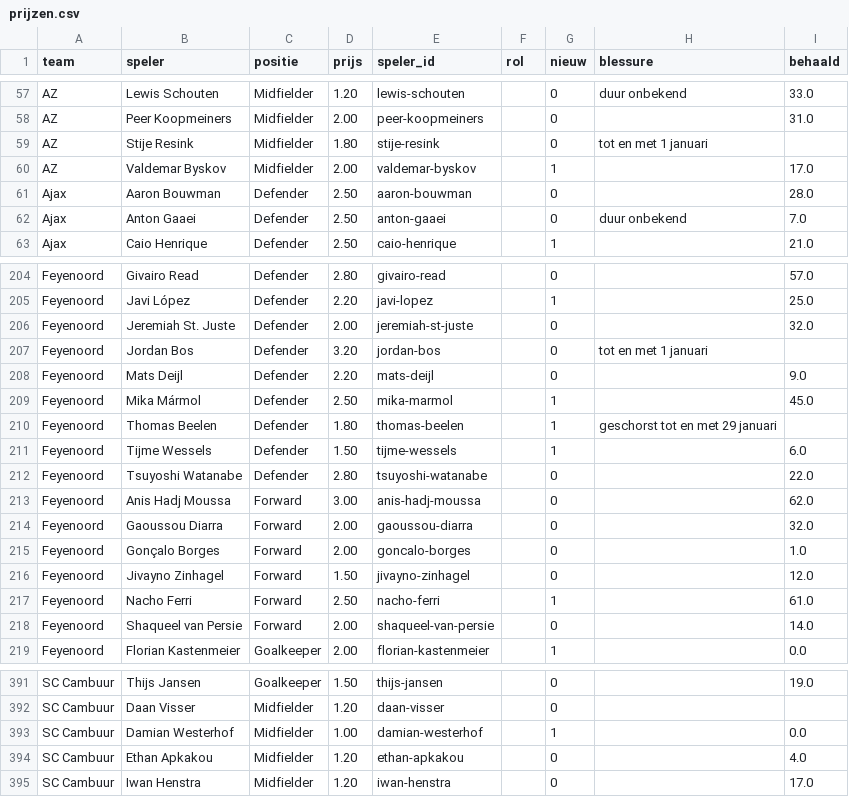
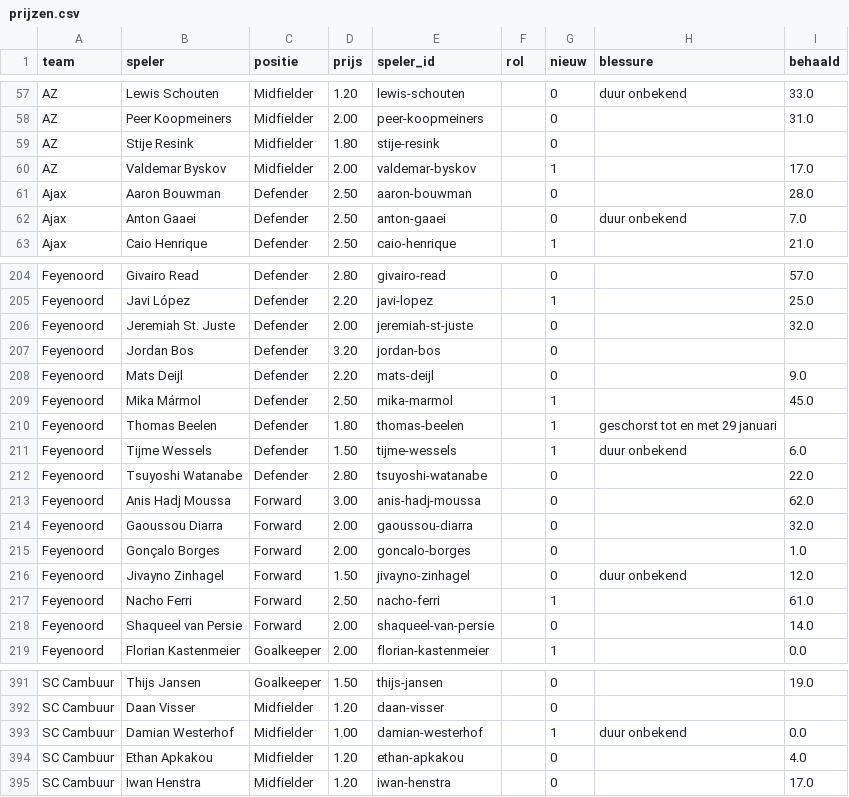
Before and after one commit to tajschneider/eredivisie-data-cvhj2027, a CSV file: prijzen.csv, drawn as a sheet; only a part is shown, gaps mark what is left out.

```diff
--- a/prijzen.csv
+++ b/prijzen.csv
@@ -58,3 +58,3 @@ AZ,Lewis Schouten,Midfielder,1.20,lewis-schouten,,0,duur onbekend,33.0
 AZ,Peer Koopmeiners,Midfielder,2.00,peer-koopmeiners,,0,,31.0
-AZ,Stije Resink,Midfielder,1.80,stije-resink,,0,tot en met 1 januari,
+AZ,Stije Resink,Midfielder,1.80,stije-resink,,0,,
 AZ,Valdemar Byskov,Midfielder,2.00,valdemar-byskov,,1,,17.0
@@ -206,3 +206,3 @@ Feyenoord,Javi López,Defender,2.20,javi-lopez,,1,,25.0
 Feyenoord,Jeremiah St. Juste,Defender,2.00,jeremiah-st-juste,,0,,32.0
-Feyenoord,Jordan Bos,Defender,3.20,jordan-bos,,0,tot en met 1 januari,
+Feyenoord,Jordan Bos,Defender,3.20,jordan-bos,,0,,
 Feyenoord,Mats Deijl,Defender,2.20,mats-deijl,,0,,9.0
@@ -210,3 +210,3 @@ Feyenoord,Mika Mármol,Defender,2.50,mika-marmol,,1,,45.0
 Feyenoord,Thomas Beelen,Defender,1.80,thomas-beelen,,1,geschorst tot en met 29 januari,
-Feyenoord,Tijme Wessels,Defender,1.50,tijme-wessels,,1,,6.0
+Feyenoord,Tijme Wessels,Defender,1.50,tijme-wessels,,1,duur onbekend,6.0
 Feyenoord,Tsuyoshi Watanabe,Defender,2.80,tsuyoshi-watanabe,,0,,22.0
@@ -215,3 +215,3 @@ Feyenoord,Gaoussou Diarra,Forward,2.00,gaoussou-diarra,,0,,32.0
 Feyenoord,Gonçalo Borges,Forward,2.00,goncalo-borges,,0,,1.0
-Feyenoord,Jivayno Zinhagel,Forward,1.50,jivayno-zinhagel,,0,,12.0
+Feyenoord,Jivayno Zinhagel,Forward,1.50,jivayno-zinhagel,,0,duur onbekend,12.0
 Feyenoord,Nacho Ferri,Forward,2.50,nacho-ferri,,1,,61.0
@@ -392,3 +392,3 @@ SC Cambuur,Thijs Jansen,Goalkeeper,1.50,thijs-jansen,,0,,19.0
 SC Cambuur,Daan Visser,Midfielder,1.20,daan-visser,,0,,
-SC Cambuur,Damian Westerhof,Midfielder,1.00,damian-westerhof,,1,,0.0
+SC Cambuur,Damian Westerhof,Midfielder,1.00,damian-westerhof,,1,duur onbekend,0.0
 SC Cambuur,Ethan Apkakou,Midfielder,1.20,ethan-apkakou,,0,,4.0
```
Also changed, not shown: programma.csv, 2 other files.
